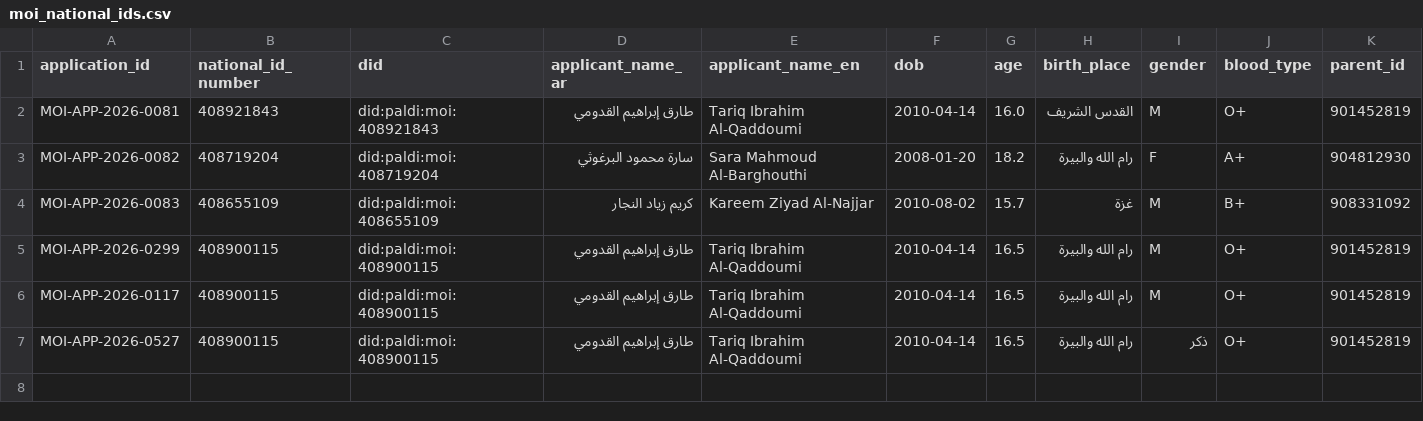
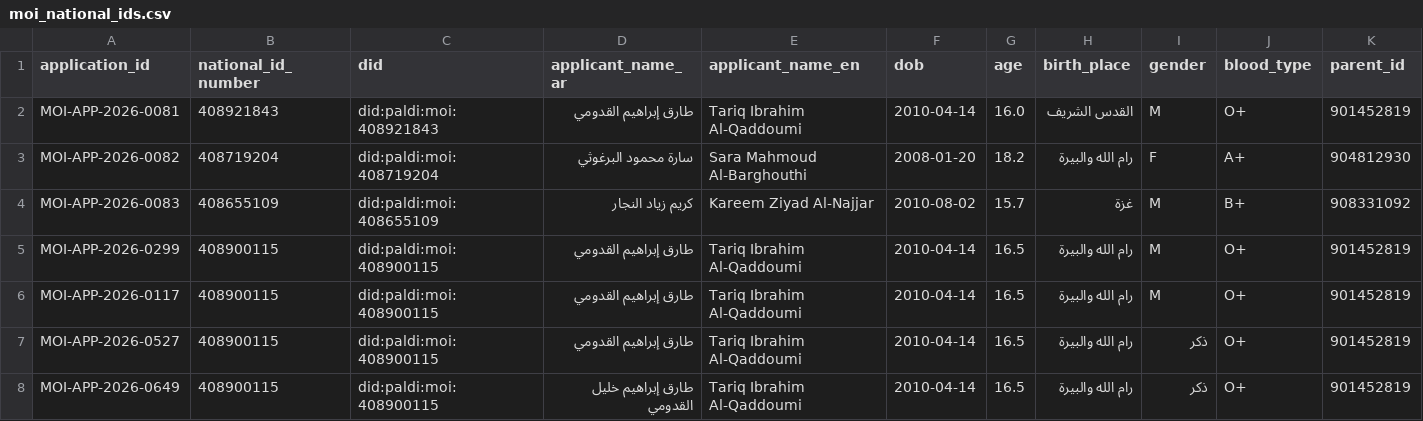
Before and after one commit to abuwalid1998/pal_dfi_wallet, a CSV file: PalDIMicroService/data/moi_national_ids.csv, drawn as a sheet; only a part is shown; rows hold the shown columns only; the diff names each change by its address in the sheet, - before the commit and + after, or states it on an @@ line.

```diff
--- a/PalDIMicroService/data/moi_national_ids.csv
+++ b/PalDIMicroService/data/moi_national_ids.csv
+row 8: MOI-APP-2026-0649 | 408900115 | did:paldi:moi:408900115 | طارق إبراهيم خليل القدومي | Tariq Ibrahim Al-Qaddoumi | 2010-04-14 | 16.5 | رام الله والبيرة | ذكر | O+ | 901452819
```
Also changed, not shown: data/moi_national_ids.csv, 8 other files.
